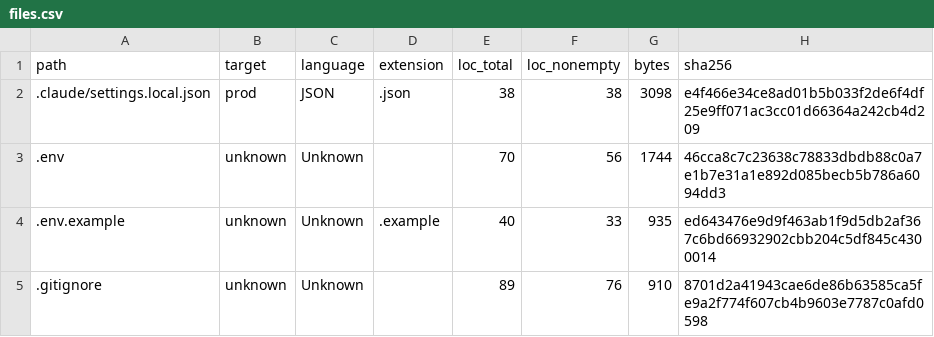
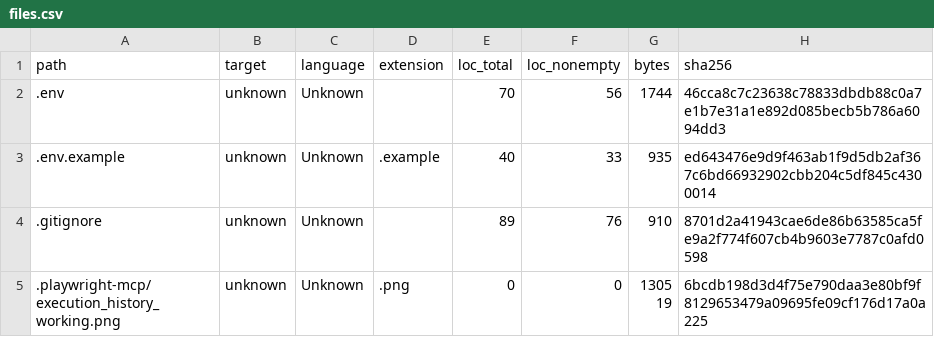
Before and after one commit to KonstKit/po_helper, a CSV file: analysis_output/runs/20260121-105153_b562249/files.csv, drawn as a sheet; only a part is shown; the shorter side is filled out with more unchanged rows; the diff names each change by its address in the sheet, - before the commit and + after, or states it on an @@ line.

Commit message:
chore: remove tool attribution lines from docs + analysis snapshots
- docs: drop the 'Author/Analyzer/Verifier/Generated by' attribution
  lines from 7 reports.
- .gitignore: neutralize a stale tooling comment (keep .claude/ ignored).
- analysis_output: drop the local agent-settings path from 11 files.csv
  and the corresponding folder node from 9 tree.json (JSON stays valid).

```diff
--- a/analysis_output/runs/20260121-105153_b562249/files.csv
+++ b/analysis_output/runs/20260121-105153_b562249/files.csv
-row 2: .claude/settings.local.json | prod | JSON | .json | 38 | 38 | 3098 | e4f466e34ce8ad01b5b033f2de6f4df25e9ff071ac3cc01d66364a242cb4d209
```
Also changed, not shown: analysis_output/runs/20260121-110824_b562249/files.csv, analysis_output/runs/20260121-175207_b562249/files.csv, 25 other files.
